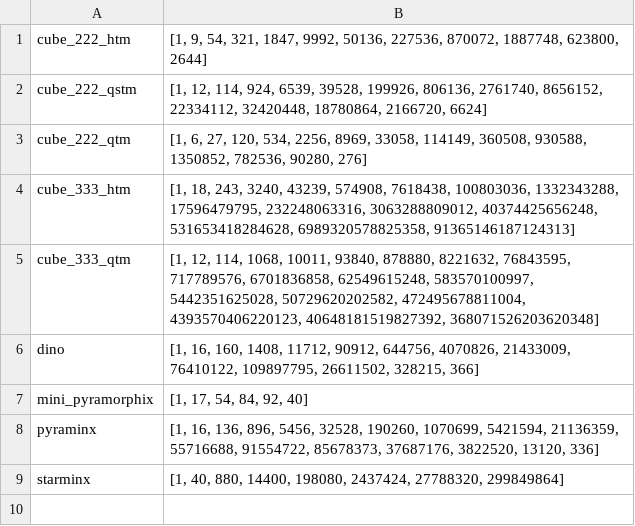
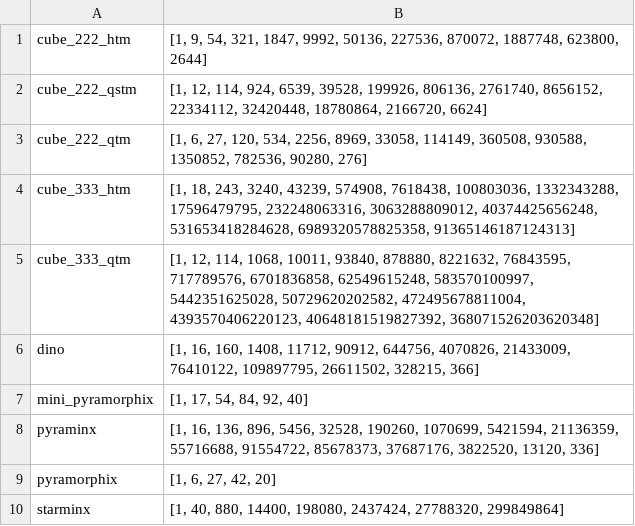
Before and after one commit to cayleypy/cayleypy, a CSV file: cayleypy/data/puzzles_growth.csv, drawn as a sheet; the diff names each change by its address in the sheet, - before the commit and + after, or states it on an @@ line.

```diff
--- a/cayleypy/data/puzzles_growth.csv
+++ b/cayleypy/data/puzzles_growth.csv
+row 9: pyramorphix | [1, 6, 27, 42, 20]
```
Also changed, not shown: 1 other file.
